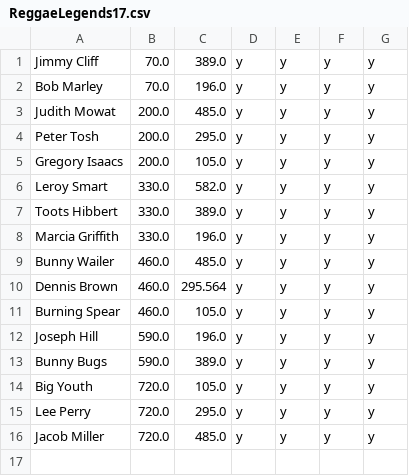
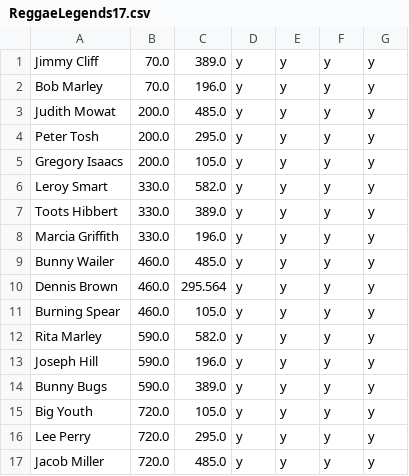
Before and after one commit to jan438/Reggae, a CSV file: Data/ReggaeLegends17.csv, drawn as a sheet; the diff names each change by its address in the sheet, - before the commit and + after, or states it on an @@ line.

Commit message:
rita added

```diff
--- a/Data/ReggaeLegends17.csv
+++ b/Data/ReggaeLegends17.csv
+row 12: Rita Marley | 590.0 | 582.0 | y | y | y | y
```
